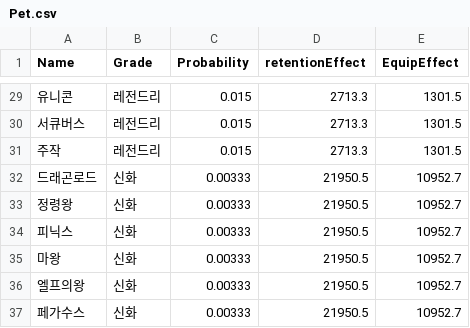
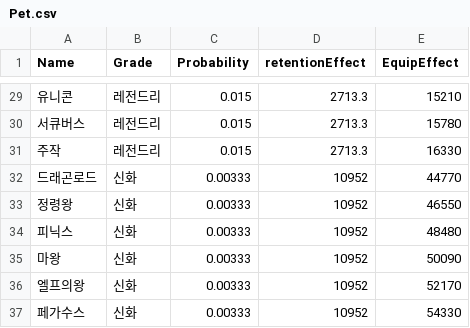
Before and after one commit to cccccdh/Growing-a-Cactus, a CSV file: Growing-a-Cactus/Assets/CSV/Pet.csv, drawn as a sheet; only a part is shown, gaps mark what is left out; the diff covers the shown part only.

```diff
--- a/Growing-a-Cactus/Assets/CSV/Pet.csv
+++ b/Growing-a-Cactus/Assets/CSV/Pet.csv
@@ -29,9 +29,9 @@
-유니콘,레전드리,0.015,2713.3,1301.5
-서큐버스,레전드리,0.015,2713.3,1301.5
-주작,레전드리,0.015,2713.3,1301.5
-드래곤로드,신화,0.00333,21950.5,10952.7
-정령왕,신화,0.00333,21950.5,10952.7
-피닉스,신화,0.00333,21950.5,10952.7
-마왕,신화,0.00333,21950.5,10952.7
-엘프의왕,신화,0.00333,21950.5,10952.7
-페가수스,신화,0.00333,21950.5,10952.7
+유니콘,레전드리,0.015,2713.3,15210
+서큐버스,레전드리,0.015,2713.3,15780
+주작,레전드리,0.015,2713.3,16330
+드래곤로드,신화,0.00333,10952,44770
+정령왕,신화,0.00333,10952,46550
+피닉스,신화,0.00333,10952,48480
+마왕,신화,0.00333,10952,50090
+엘프의왕,신화,0.00333,10952,52170
+페가수스,신화,0.00333,10952,54330
```
Also changed, not shown: 27 edited cells elsewhere in this file, Growing-a-Cactus/Assets/CSV/Item.csv.
